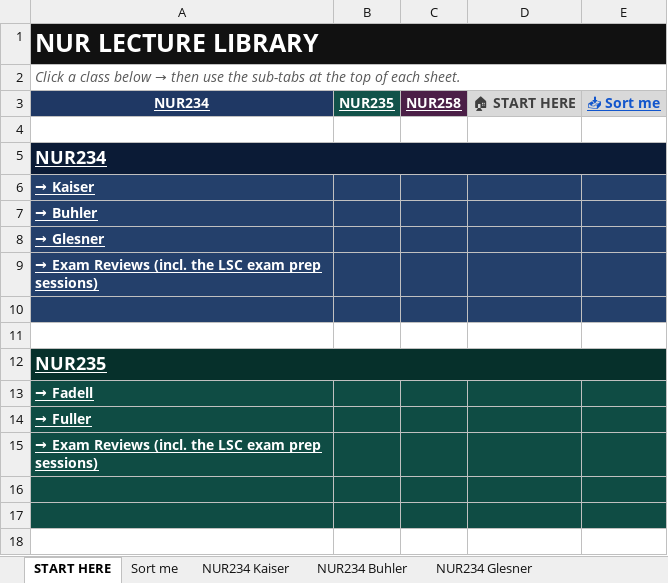
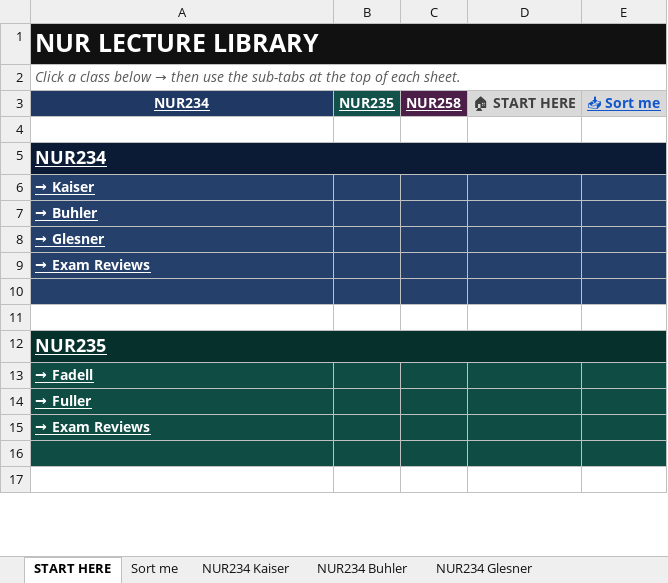
Before and after one commit to Arnold7777777/ABSN-Study-Hub, an Excel workbook: files/NUR-Lecture-Library.xlsx, sheet START HERE, drawn as a sheet; only a part is shown; values as stored, in another font and other column widths than the file's, no borders; the diff names each change by its address in the sheet, - before the commit and + after, or states it on an @@ line.

```diff
--- a/files/NUR-Lecture-Library.xlsx (sheet START HERE)
+++ b/files/NUR-Lecture-Library.xlsx (sheet START HERE)
-A9: → Exam Reviews (incl. the LSC exam prep sessions)
+A9: → Exam Reviews
-A15: → Exam Reviews (incl. the LSC exam prep sessions)
+A15: → Exam Reviews
-row 16: (empty)
```
